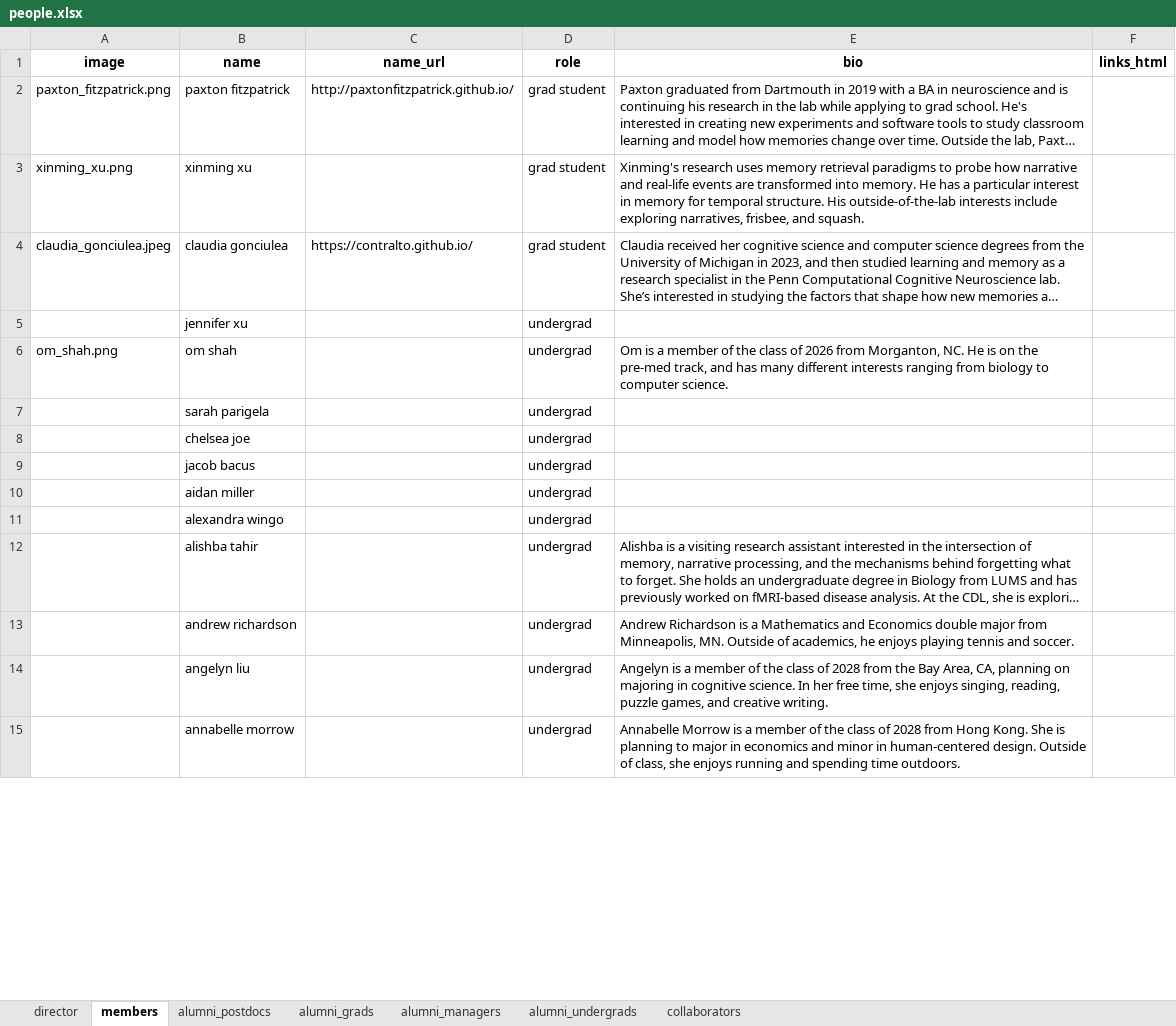
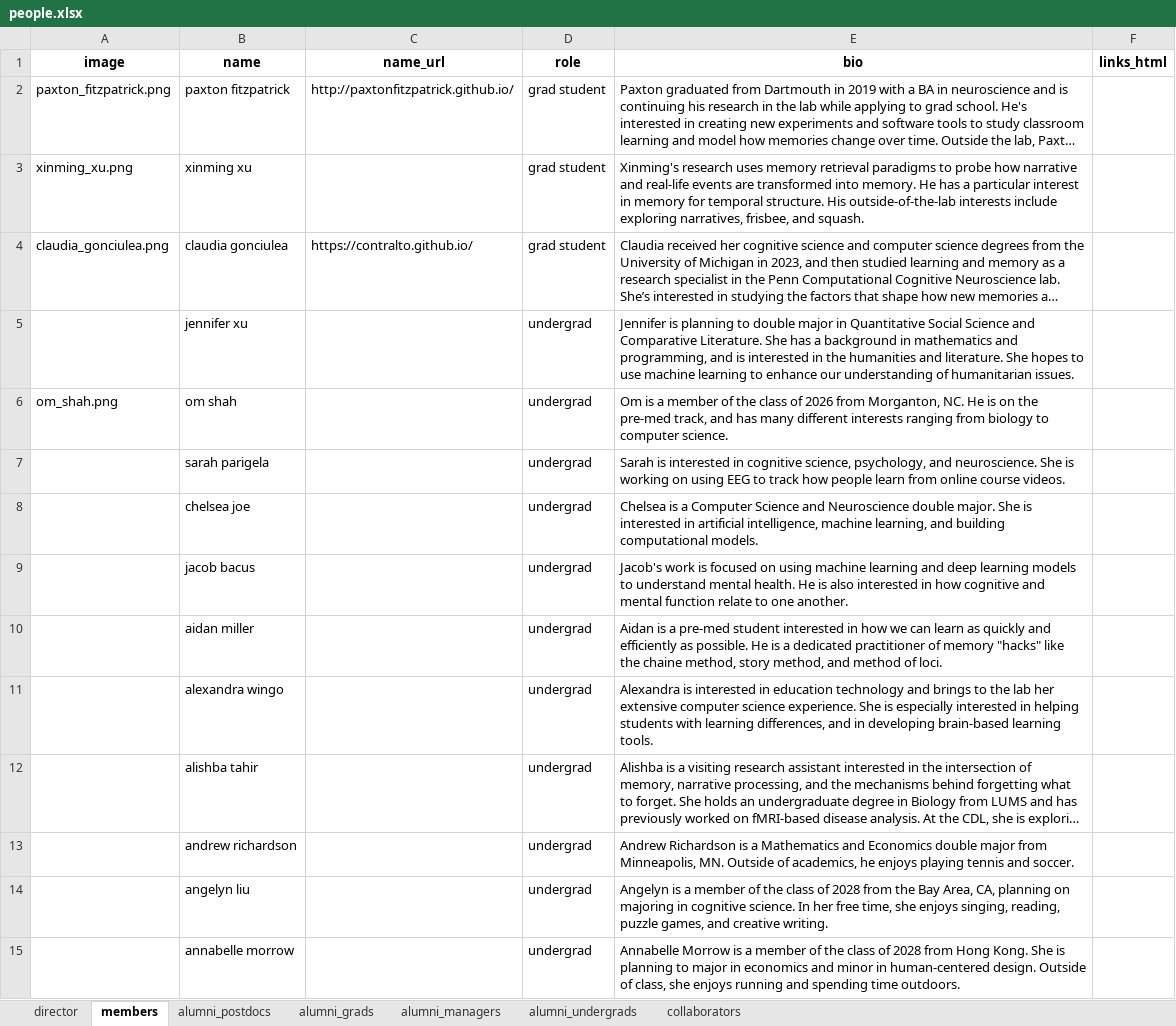
Before and after one commit to ContextLab/contextlab.github.io, an Excel workbook: data/people.xlsx, sheet members, drawn as a sheet; only a part is shown; long unchanged cells end in …; values as stored, in another font and other column widths than the file's, no borders; the diff covers the shown part only; the diff names each change by its address in the sheet, - before the commit and + after, or states it on an @@ line.

```diff
--- a/data/people.xlsx (sheet members)
+++ b/data/people.xlsx (sheet members)
-A4 (image): claudia_gonciulea.jpeg
+A4 (image): claudia_gonciulea.png
-E5 (bio): (empty)
+E5 (bio): Jennifer is planning to double major in Quantitative Social Science and Comparative Literature. She has a background in mathematics and programming, and is interested in the humanities and literature. She hopes to use machine learning to enhance our understanding of humanitarian issues.
-E7 (bio): (empty)
+E7 (bio): Sarah is interested in cognitive science, psychology, and neuroscience. She is working on using EEG to track how people learn from online course videos.
-E8 (bio): (empty)
+E8 (bio): Chelsea is a Computer Science and Neuroscience double major. She is interested in artificial intelligence, machine learning, and building computational models.
-E9 (bio): (empty)
+E9 (bio): Jacob's work is focused on using machine learning and deep learning models to understand mental health. He is also interested in how cognitive and mental function relate to one another.
-E10 (bio): (empty)
+E10 (bio): Aidan is a pre-med student interested in how we can learn as quickly and efficiently as possible. He is a dedicated practitioner of memory "hacks" like the chaine method, story method, and method of loci.
-E11 (bio): (empty)
+E11 (bio): Alexandra is interested in education technology and brings to the lab her extensive computer science experience. She is especially interested in helping students with learning differences, and in developing brain-based learning tools.
```
Also changed, not shown: 2 removed rows and 7 edited cells elsewhere in this sheet, 9 other files.
